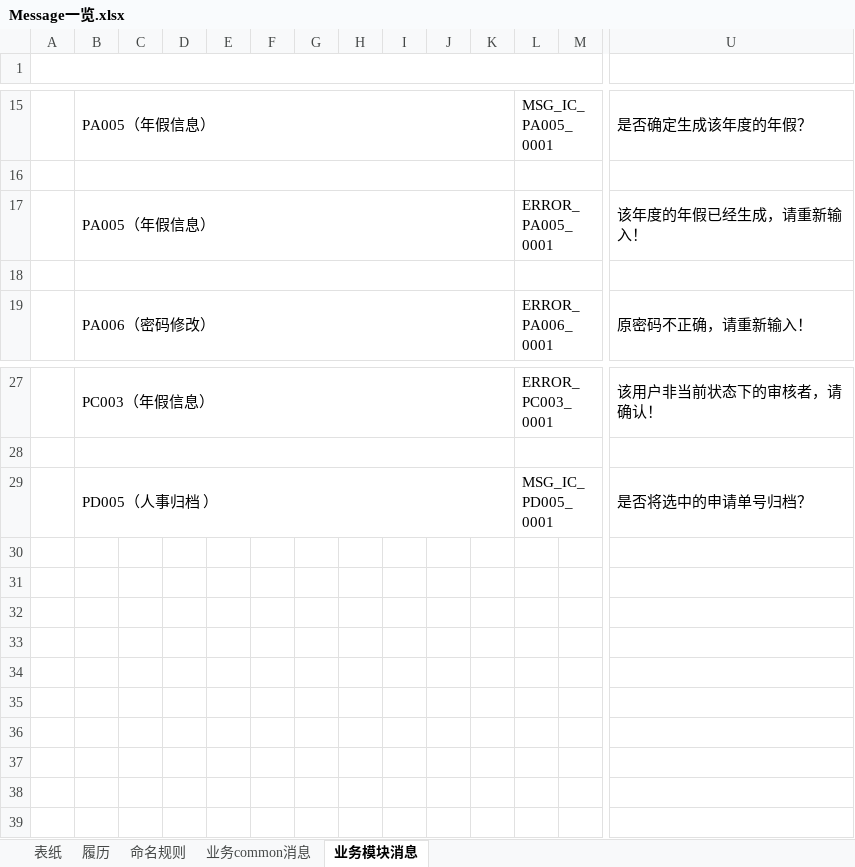
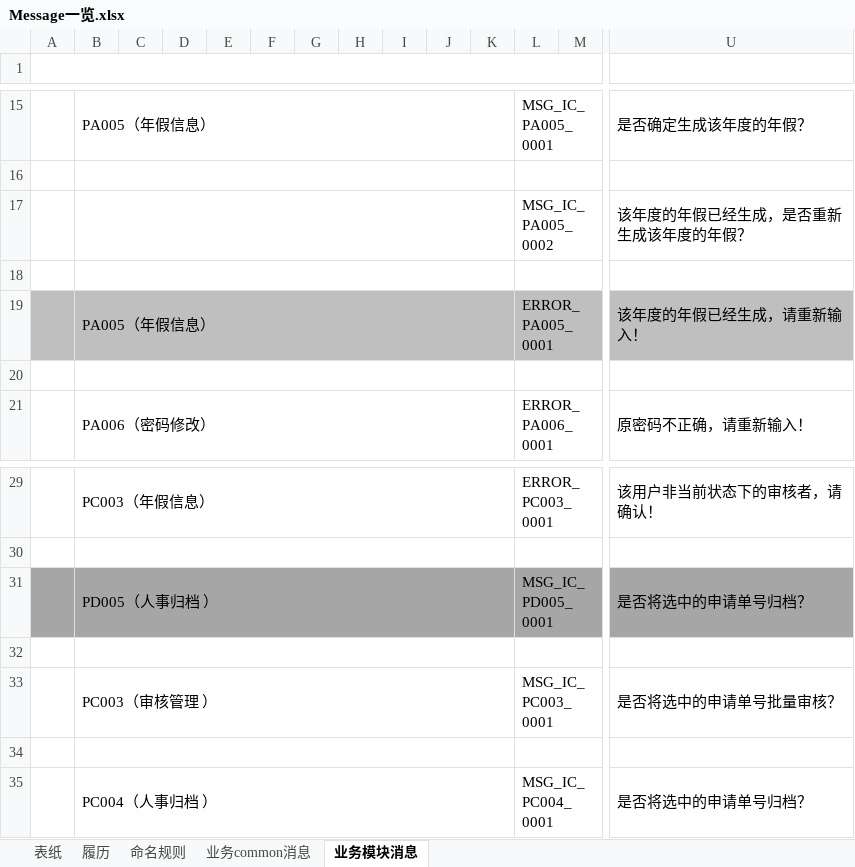
Before and after one commit to liexiaofen/GitProject, an Excel workbook: OA/03.详细设计/03.消息一览/Message一览.xlsx, sheet 业务模块消息, drawn as a sheet; only a part is shown, gaps mark what is left out; values as stored, in another font and other column widths than the file's, no borders; addresses are those after the commit; rows hold the shown columns only; the diff covers the shown part only; the diff names each change by its address in the sheet, - before the commit and + after, or states it on an @@ line.

Commit message:
年假信息message修改

```diff
--- a/OA/03.详细设计/03.消息一览/Message一览.xlsx (sheet 业务模块消息)
+++ b/OA/03.详细设计/03.消息一览/Message一览.xlsx (sheet 业务模块消息)
+row 17:  |  |  |  |  |  |  |  |  |  |  | MSG_IC_PA005_0002 |  | 该年度的年假已经生成，是否重新生成该年度的年假？
+row 18: (empty)
-A19:U19 fill: none
+A19:U19 fill: #BFBFBF
-A31:U31 fill: none
+A31:U31 fill: #A6A6A6
+row 32: (empty)
+row 33:  | PC003（审核管理 ） |  |  |  |  |  |  |  |  |  | MSG_IC_PC003_0001 |  | 是否将选中的申请单号批量审核？
+row 34: (empty)
+row 35:  | PC004（人事归档 ） |  |  |  |  |  |  |  |  |  | MSG_IC_PC004_0001 |  | 是否将选中的申请单号归档？
```
Also changed, not shown: cell formats elsewhere in this sheet.
